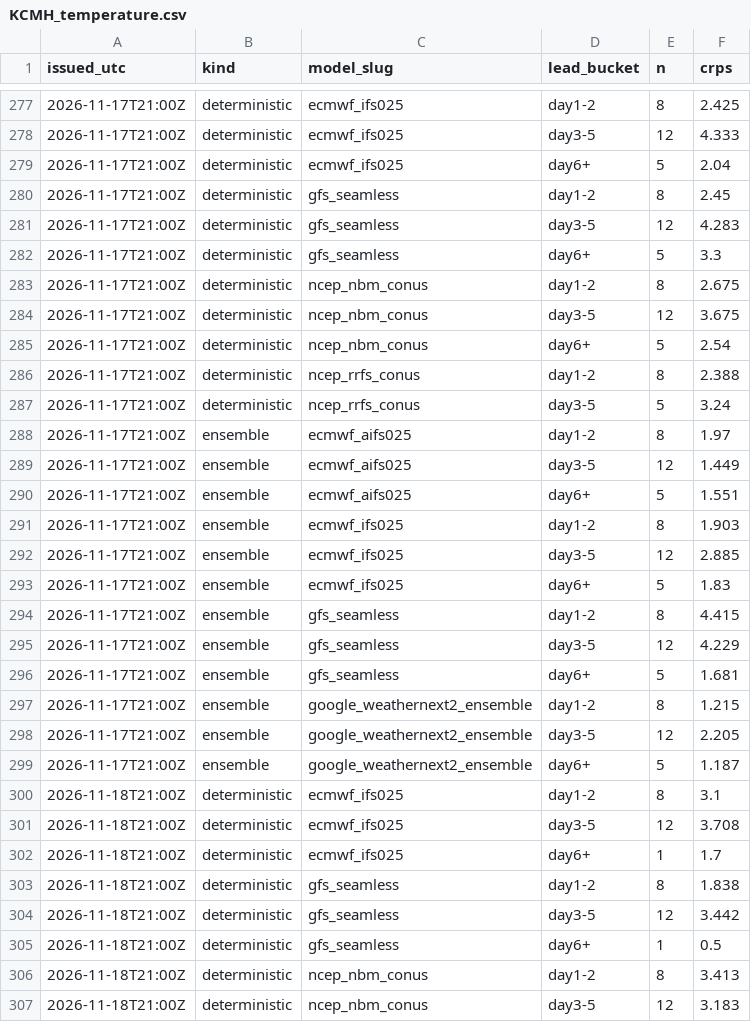
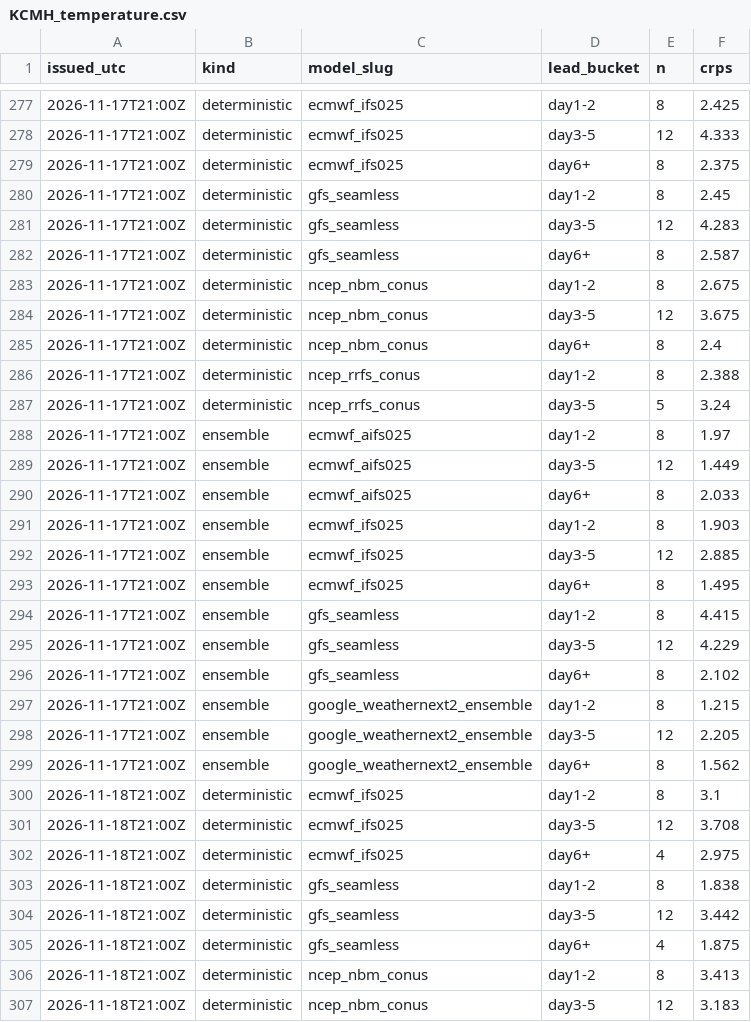
Before and after one commit to justingehrts/model-viewer, a CSV file: scores/KCMH_temperature.csv, drawn as a sheet; only a part is shown, gaps mark what is left out; the diff covers the shown part only.

```diff
--- a/scores/KCMH_temperature.csv
+++ b/scores/KCMH_temperature.csv
@@ -278,9 +278,9 @@ issued_utc,kind,model_slug,lead_bucket,n,crps
 2026-11-17T21:00Z,deterministic,ecmwf_ifs025,day3-5,12,4.333
-2026-11-17T21:00Z,deterministic,ecmwf_ifs025,day6+,5,2.04
+2026-11-17T21:00Z,deterministic,ecmwf_ifs025,day6+,8,2.375
 2026-11-17T21:00Z,deterministic,gfs_seamless,day1-2,8,2.45
 2026-11-17T21:00Z,deterministic,gfs_seamless,day3-5,12,4.283
-2026-11-17T21:00Z,deterministic,gfs_seamless,day6+,5,3.3
+2026-11-17T21:00Z,deterministic,gfs_seamless,day6+,8,2.587
 2026-11-17T21:00Z,deterministic,ncep_nbm_conus,day1-2,8,2.675
 2026-11-17T21:00Z,deterministic,ncep_nbm_conus,day3-5,12,3.675
-2026-11-17T21:00Z,deterministic,ncep_nbm_conus,day6+,5,2.54
+2026-11-17T21:00Z,deterministic,ncep_nbm_conus,day6+,8,2.4
 2026-11-17T21:00Z,deterministic,ncep_rrfs_conus,day1-2,8,2.388
@@ -289,18 +289,18 @@ issued_utc,kind,model_slug,lead_bucket,n,crps
 2026-11-17T21:00Z,ensemble,ecmwf_aifs025,day3-5,12,1.449
-2026-11-17T21:00Z,ensemble,ecmwf_aifs025,day6+,5,1.551
+2026-11-17T21:00Z,ensemble,ecmwf_aifs025,day6+,8,2.033
 2026-11-17T21:00Z,ensemble,ecmwf_ifs025,day1-2,8,1.903
 2026-11-17T21:00Z,ensemble,ecmwf_ifs025,day3-5,12,2.885
-2026-11-17T21:00Z,ensemble,ecmwf_ifs025,day6+,5,1.83
+2026-11-17T21:00Z,ensemble,ecmwf_ifs025,day6+,8,1.495
 2026-11-17T21:00Z,ensemble,gfs_seamless,day1-2,8,4.415
 2026-11-17T21:00Z,ensemble,gfs_seamless,day3-5,12,4.229
-2026-11-17T21:00Z,ensemble,gfs_seamless,day6+,5,1.681
+2026-11-17T21:00Z,ensemble,gfs_seamless,day6+,8,2.102
 2026-11-17T21:00Z,ensemble,google_weathernext2_ensemble,day1-2,8,1.215
 2026-11-17T21:00Z,ensemble,google_weathernext2_ensemble,day3-5,12,2.205
-2026-11-17T21:00Z,ensemble,google_weathernext2_ensemble,day6+,5,1.187
+2026-11-17T21:00Z,ensemble,google_weathernext2_ensemble,day6+,8,1.562
 2026-11-18T21:00Z,deterministic,ecmwf_ifs025,day1-2,8,3.1
 2026-11-18T21:00Z,deterministic,ecmwf_ifs025,day3-5,12,3.708
-2026-11-18T21:00Z,deterministic,ecmwf_ifs025,day6+,1,1.7
+2026-11-18T21:00Z,deterministic,ecmwf_ifs025,day6+,4,2.975
 2026-11-18T21:00Z,deterministic,gfs_seamless,day1-2,8,1.838
 2026-11-18T21:00Z,deterministic,gfs_seamless,day3-5,12,3.442
-2026-11-18T21:00Z,deterministic,gfs_seamless,day6+,1,0.5
+2026-11-18T21:00Z,deterministic,gfs_seamless,day6+,4,1.875
 2026-11-18T21:00Z,deterministic,ncep_nbm_conus,day1-2,8,3.413
```
Also changed, not shown: 128 edited cells elsewhere in this file, observations/KCMH.csv, 2 other files.
